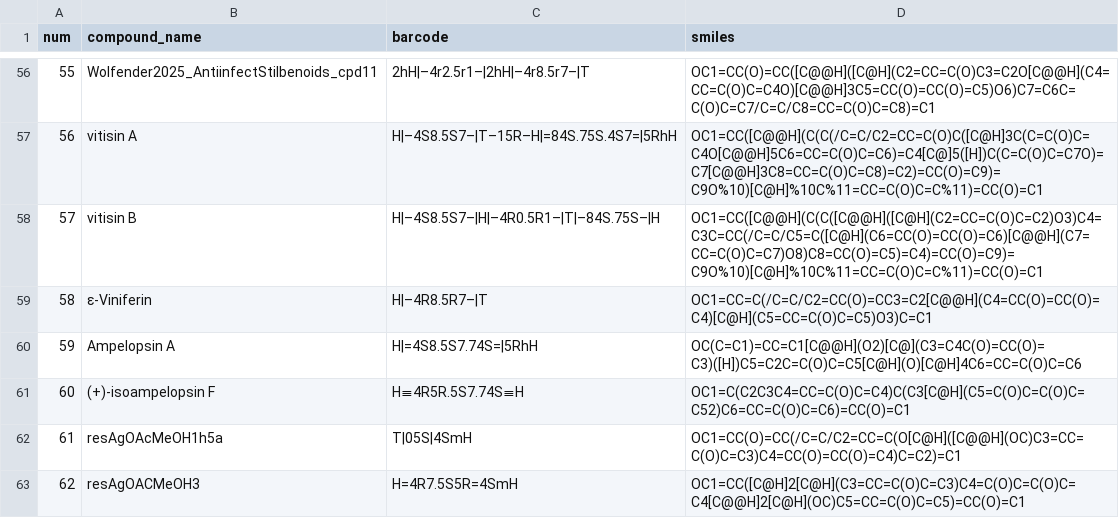
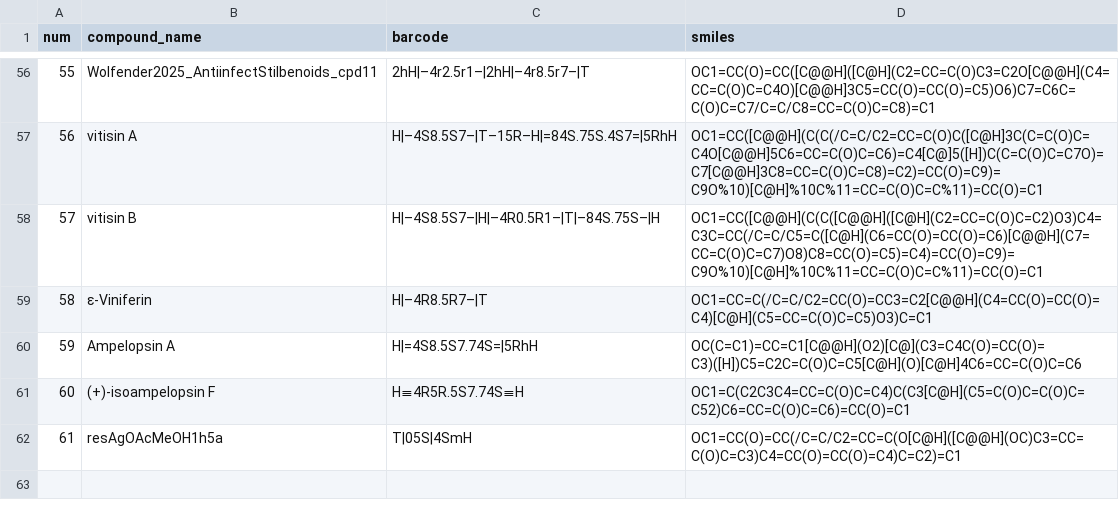
Before and after one commit to yash1thredddy/StilBar-Converter, a CSV file: Stilabar_Smiles_Perfect.csv, drawn as a sheet; only a part is shown, gaps mark what is left out.

```diff
--- a/Stilabar_Smiles_Perfect.csv
+++ b/Stilabar_Smiles_Perfect.csv
@@ -62,2 +62 @@ num,compound_name,barcode,smiles
 61,resAgOAcMeOH1h5a,T|05S|4SmH,OC1=CC(O)=CC(/C=C/C2=CC=C(O[C@H]([C@@H](OC)C3=CC=C(O)C=C3)C4=CC(O)=CC(O)=C4)C=C2)=C1
-62,resAgOACMeOH3,H=4R7.5S5R=4SmH,OC1=CC([C@H]2[C@H](C3=CC=C(O)C=C3)C4=C(O)C=C(O)C=C4[C@@H]2[C@H](OC)C5=CC=C(O)C=C5)=CC(O)=C1
```
Also changed, not shown: 8 other files.
